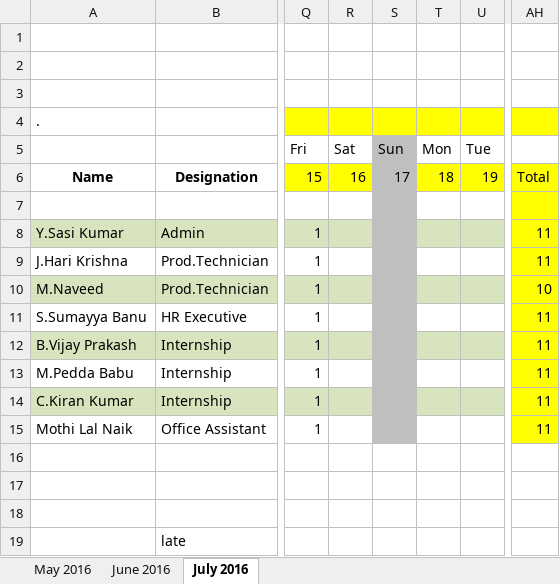
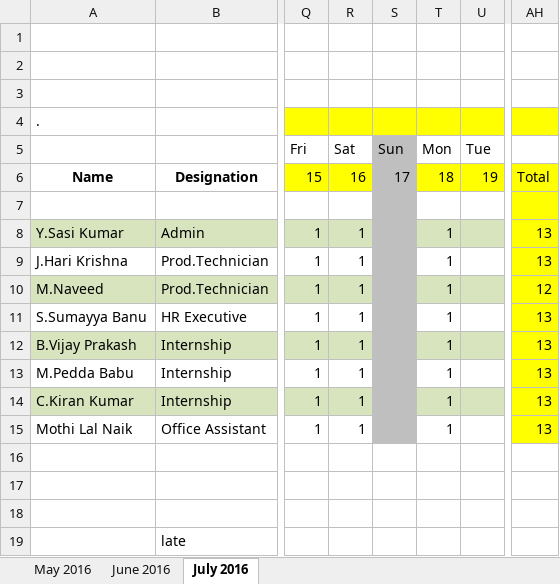
Before and after one commit to SumayyaSyed/Attendance, an Excel workbook: Attendance.xlsx, sheet July 2016, drawn as a sheet; only a part is shown, gaps mark what is left out; values as stored, in another font and other column widths than the file's, no borders; conditional formats not drawn; the diff names each change by its address in the sheet, - before the commit and + after, or states it on an @@ line.

Commit message:
18-07-2016

```diff
--- a/Attendance.xlsx (sheet July 2016)
+++ b/Attendance.xlsx (sheet July 2016)
-R8:R15: (empty)
+R8:R15: 1
-T8:T15: (empty)
+T8:T15: 1
-AH8:AH9: 11
+AH8:AH9: 13
-AH10: 10
+AH10: 12
-AH11:AH15: 11
+AH11:AH15: 13
```
